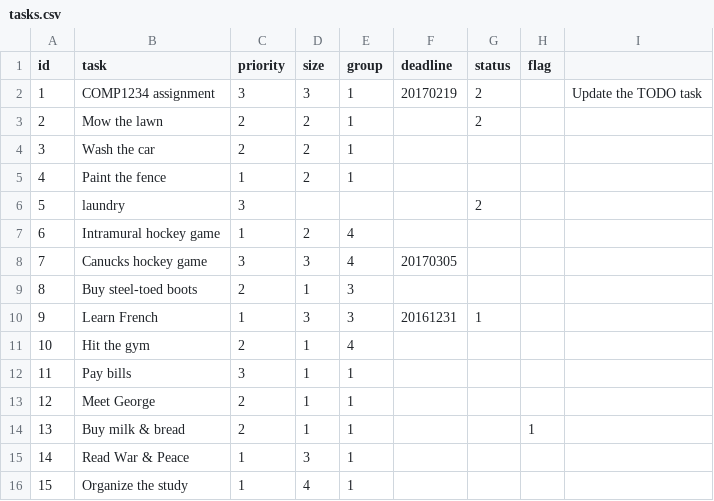
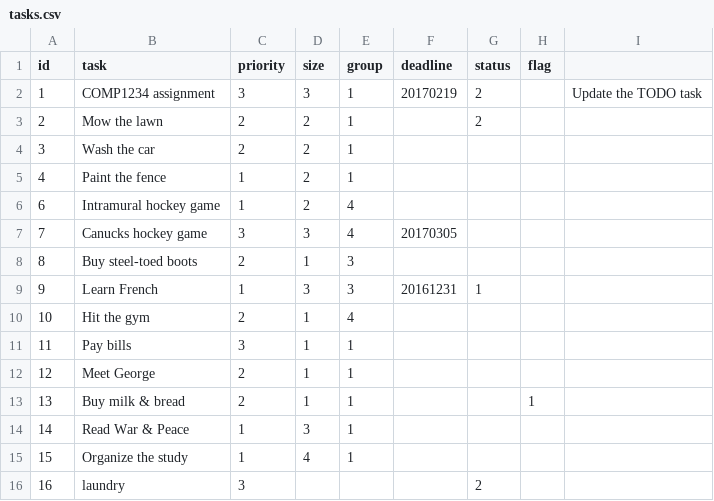
Before and after one commit to COMP4711-Lab5-CJ/starter-todo4, a CSV file: data/tasks.csv, drawn as a sheet; removed rows and columns are numbered as before the commit, all else as after; the diff names each change by its address in the sheet, - before the commit and + after, or states it on an @@ line.

Commit message:
fixed the CSV file error causes testing to fail

```diff
--- a/data/tasks.csv
+++ b/data/tasks.csv
-row 6: 5 | laundry | 3 |  |  |  | 2
+row 16: 16 | laundry | 3 |  |  |  | 2
```
